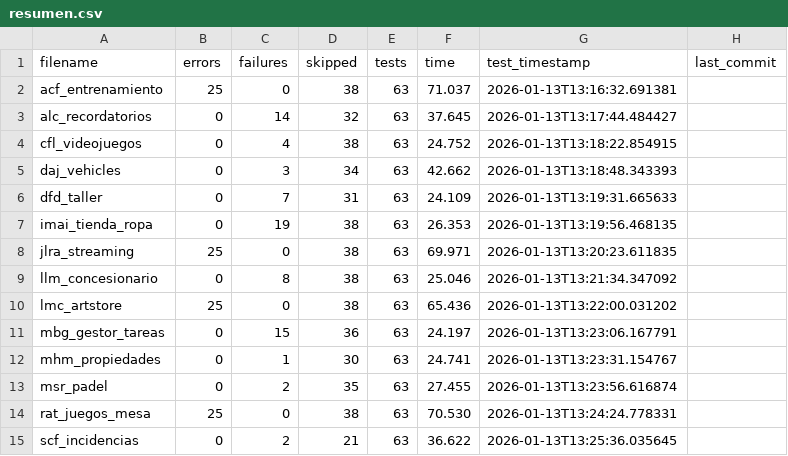
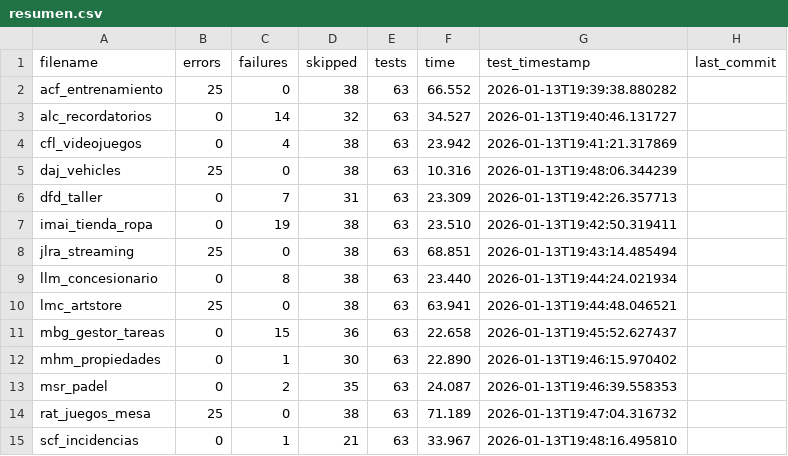
Before and after one commit to unpobrecitoalumno/SGE-odoo-tests, a CSV file: docs/A/resumen.csv, drawn as a sheet.

Commit message:
Tests from 172.31.24.143 on 20260113_193935

```diff
--- a/docs/A/resumen.csv
+++ b/docs/A/resumen.csv
@@ -1,15 +1,15 @@
 filename,errors,failures,skipped,tests,time,test_timestamp,last_commit
-"acf_entrenamiento","25","0","38","63","71.037","2026-01-13T13:16:32.691381",""
-"alc_recordatorios","0","14","32","63","37.645","2026-01-13T13:17:44.484427",""
-"cfl_videojuegos","0","4","38","63","24.752","2026-01-13T13:18:22.854915",""
-"daj_vehicles","0","3","34","63","42.662","2026-01-13T13:18:48.343393",""
-"dfd_taller","0","7","31","63","24.109","2026-01-13T13:19:31.665633",""
-"imai_tienda_ropa","0","19","38","63","26.353","2026-01-13T13:19:56.468135",""
-"jlra_streaming","25","0","38","63","69.971","2026-01-13T13:20:23.611835",""
-"llm_concesionario","0","8","38","63","25.046","2026-01-13T13:21:34.347092",""
-"lmc_artstore","25","0","38","63","65.436","2026-01-13T13:22:00.031202",""
-"mbg_gestor_tareas","0","15","36","63","24.197","2026-01-13T13:23:06.167791",""
-"mhm_propiedades","0","1","30","63","24.741","2026-01-13T13:23:31.154767",""
-"msr_padel","0","2","35","63","27.455","2026-01-13T13:23:56.616874",""
-"rat_juegos_mesa","25","0","38","63","70.530","2026-01-13T13:24:24.778331",""
-"scf_incidencias","0","2","21","63","36.622","2026-01-13T13:25:36.035645",""
+"acf_entrenamiento","25","0","38","63","66.552","2026-01-13T19:39:38.880282",""
+"alc_recordatorios","0","14","32","63","34.527","2026-01-13T19:40:46.131727",""
+"cfl_videojuegos","0","4","38","63","23.942","2026-01-13T19:41:21.317869",""
+"daj_vehicles","25","0","38","63","10.316","2026-01-13T19:48:06.344239",""
+"dfd_taller","0","7","31","63","23.309","2026-01-13T19:42:26.357713",""
+"imai_tienda_ropa","0","19","38","63","23.510","2026-01-13T19:42:50.319411",""
+"jlra_streaming","25","0","38","63","68.851","2026-01-13T19:43:14.485494",""
+"llm_concesionario","0","8","38","63","23.440","2026-01-13T19:44:24.021934",""
+"lmc_artstore","25","0","38","63","63.941","2026-01-13T19:44:48.046521",""
+"mbg_gestor_tareas","0","15","36","63","22.658","2026-01-13T19:45:52.627437",""
+"mhm_propiedades","0","1","30","63","22.890","2026-01-13T19:46:15.970402",""
+"msr_padel","0","2","35","63","24.087","2026-01-13T19:46:39.558353",""
+"rat_juegos_mesa","25","0","38","63","71.189","2026-01-13T19:47:04.316732",""
+"scf_incidencias","0","1","21","63","33.967","2026-01-13T19:48:16.495810",""
```
Also changed, not shown: 15 other files.
